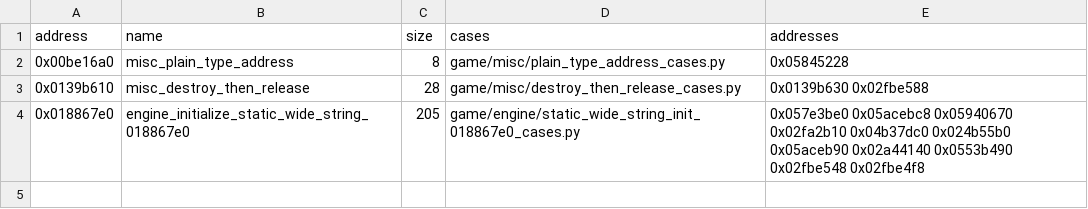
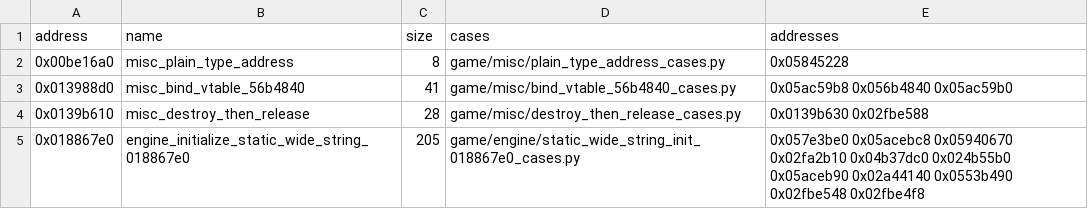
Before and after one commit to Jeffiest/Paleblood, a CSV file: game/auto/twin_exemplars.csv, drawn as a sheet; the diff names each change by its address in the sheet, - before the commit and + after, or states it on an @@ line.

```diff
--- a/game/auto/twin_exemplars.csv
+++ b/game/auto/twin_exemplars.csv
+row 3: 0x013988d0 | misc_bind_vtable_56b4840 | 41 | game/misc/bind_vtable_56b4840_cases.py | 0x05ac59b8 0x056b4840 0x05ac59b0
```
Also changed, not shown: 14 other files.
